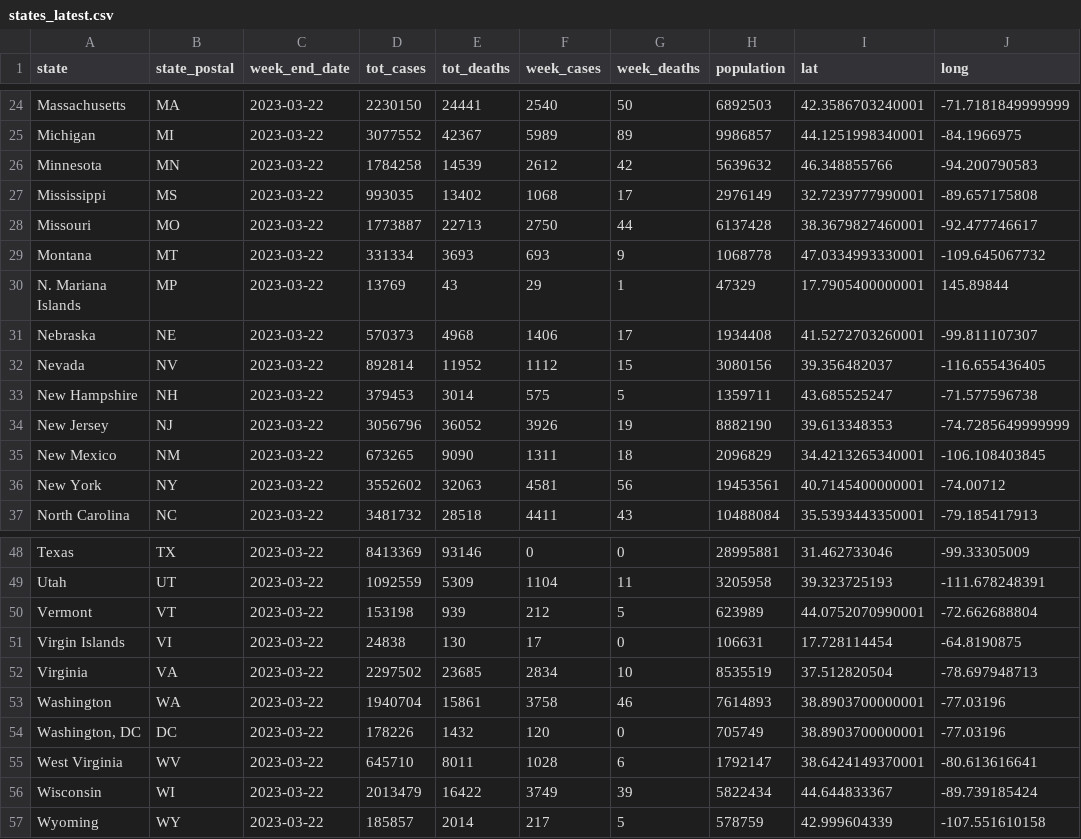
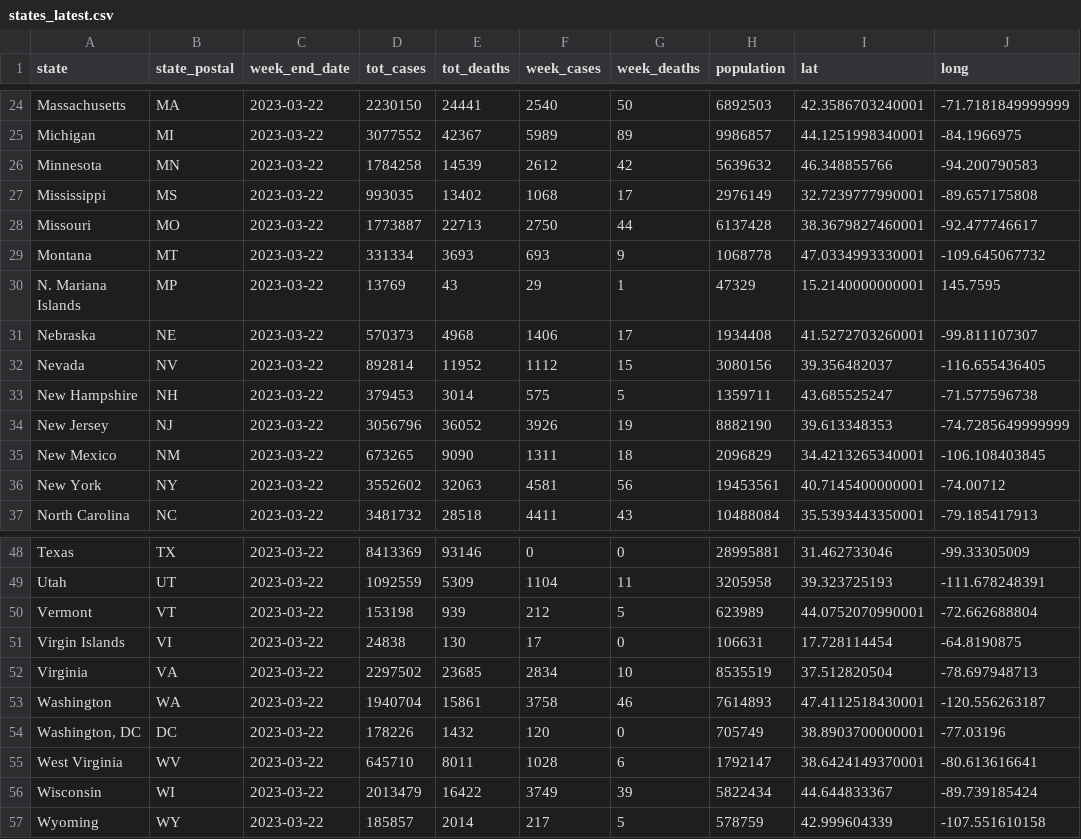
Before and after one commit to paldhous/bami-cdc-covid, a CSV file: states_latest.csv, drawn as a sheet; only a part is shown, gaps mark what is left out.

```diff
--- a/states_latest.csv
+++ b/states_latest.csv
@@ -29,3 +29,3 @@ Missouri,MO,2023-03-22,1773887,22713,2750,44,6137428,38.3679827460001,-92.477746
 Montana,MT,2023-03-22,331334,3693,693,9,1068778,47.0334993330001,-109.645067732
-N. Mariana Islands,MP,2023-03-22,13769,43,29,1,47329,17.7905400000001,145.89844
+N. Mariana Islands,MP,2023-03-22,13769,43,29,1,47329,15.2140000000001,145.7595
 Nebraska,NE,2023-03-22,570373,4968,1406,17,1934408,41.5272703260001,-99.811107307
@@ -52,3 +52,3 @@ Virgin Islands,VI,2023-03-22,24838,130,17,0,106631,17.728114454,-64.8190875
 Virginia,VA,2023-03-22,2297502,23685,2834,10,8535519,37.512820504,-78.697948713
-Washington,WA,2023-03-22,1940704,15861,3758,46,7614893,38.8903700000001,-77.03196
+Washington,WA,2023-03-22,1940704,15861,3758,46,7614893,47.4112518430001,-120.556263187
 "Washington, DC",DC,2023-03-22,178226,1432,120,0,705749,38.8903700000001,-77.03196
```
Also changed, not shown: 1 other file.
